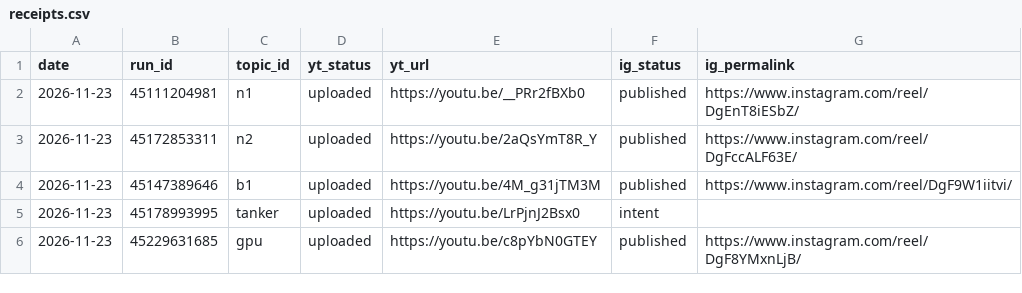
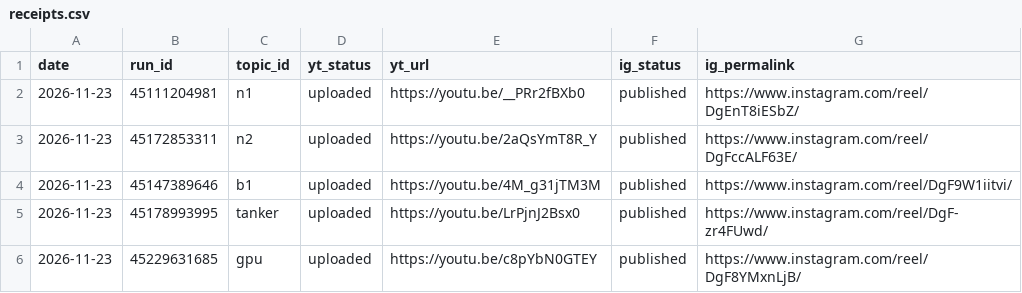
Before and after one commit to Genrec-Community/youtube-shorts-automation, a CSV file: state/receipts.csv, drawn as a sheet.

Commit message:
Record verified tanker Instagram publication

```diff
--- a/state/receipts.csv
+++ b/state/receipts.csv
@@ -4,3 +4,3 @@ date,run_id,topic_id,yt_status,yt_url,ig_status,ig_permalink
 2026-11-23,45147389646,b1,uploaded,https://youtu.be/4M_g31jTM3M,published,https://www.instagram.com/reel/DgF9W1iitvi/
-2026-11-23,45178993995,tanker,uploaded,https://youtu.be/LrPjnJ2Bsx0,intent,
+2026-11-23,45178993995,tanker,uploaded,https://youtu.be/LrPjnJ2Bsx0,published,https://www.instagram.com/reel/DgF-zr4FUwd/
 2026-11-23,45229631685,gpu,uploaded,https://youtu.be/c8pYbN0GTEY,published,https://www.instagram.com/reel/DgF8YMxnLjB/
```
